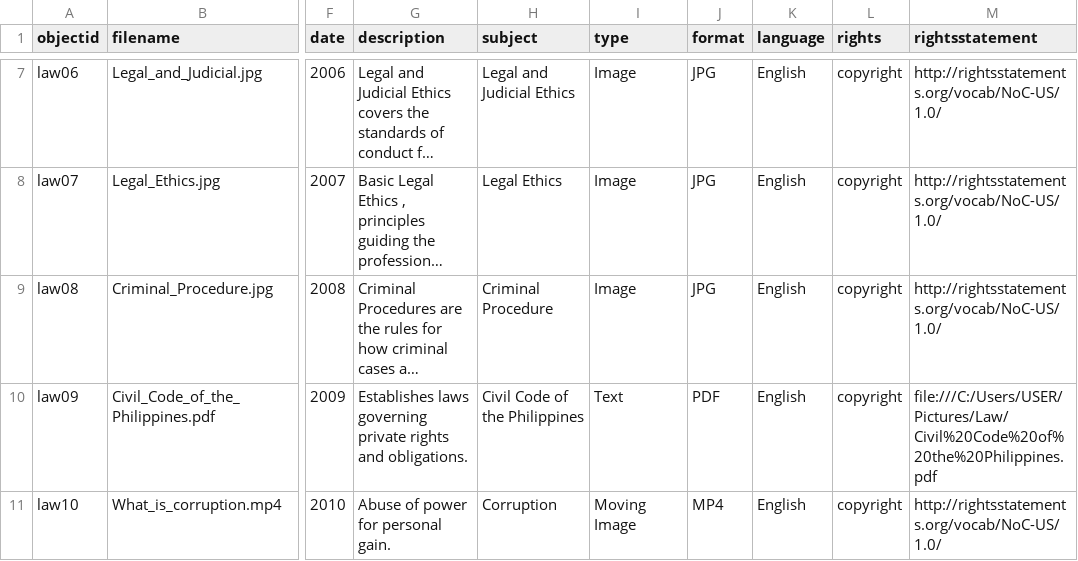
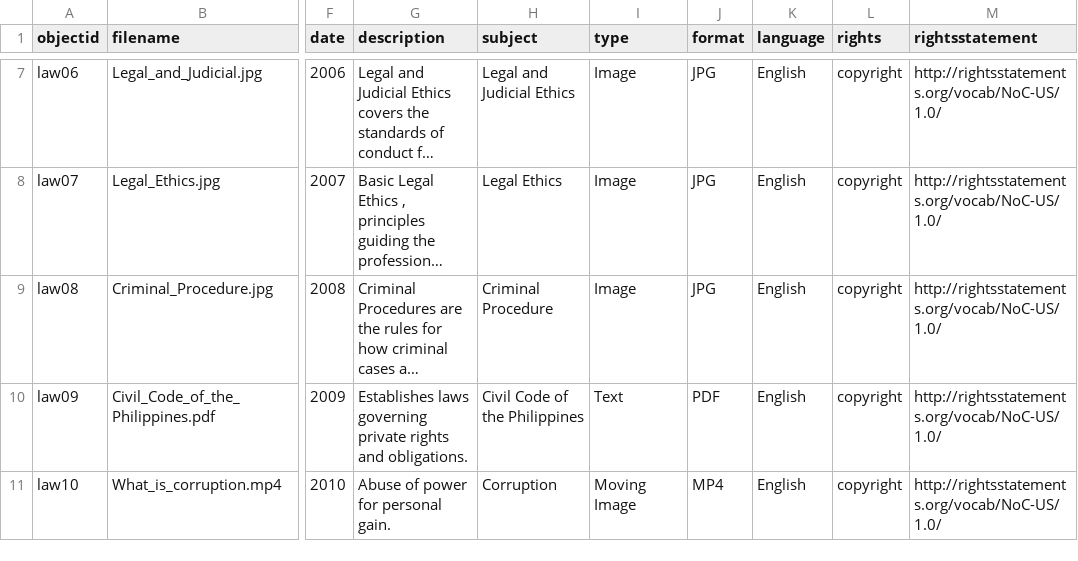
Before and after one commit to dumalemercy-blip/Mercy-Justicia-Law-Library-, a CSV file: _data/METADATA.csv, drawn as a sheet; only a part is shown, gaps mark what is left out; long unchanged cells end in …; the diff names each change by its address in the sheet, - before the commit and + after, or states it on an @@ line.

Commit message:
Update METADATA.csv

```diff
--- a/_data/METADATA.csv
+++ b/_data/METADATA.csv
-M10 (rightsstatement): file:///C:/Users/USER/Pictures/Law/Civil%20Code%20of%20the%20Philippines.pdf
+M10 (rightsstatement): http://rightsstatements.org/vocab/NoC-US/1.0/
```
